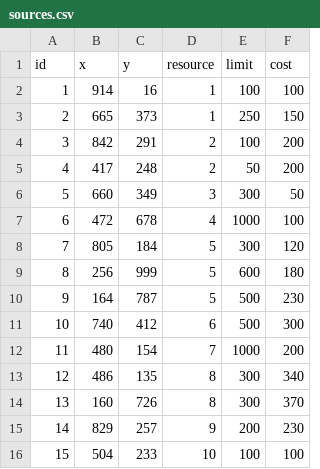
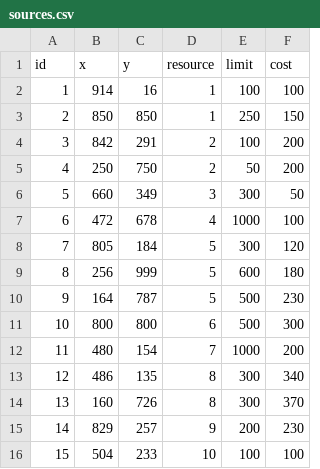
Before and after one commit to defacto2k15/ALHE2016, a CSV file: sources.csv, drawn as a sheet.

```diff
--- a/sources.csv
+++ b/sources.csv
@@ -2,5 +2,5 @@ id,x,y,resource,limit,cost
 1,914,16,1,100,100
-2,665,373,1,250,150
+2,850,850,1,250,150
 3,842,291,2,100,200
-4,417,248,2,50,200
+4,250,750,2,50,200
 5,660,349,3,300,50
@@ -10,3 +10,3 @@ id,x,y,resource,limit,cost
 9,164,787,5,500,230
-10,740,412,6,500,300
+10,800,800,6,500,300
 11,480,154,7,1000,200
```
Also changed, not shown: 1 other file.
